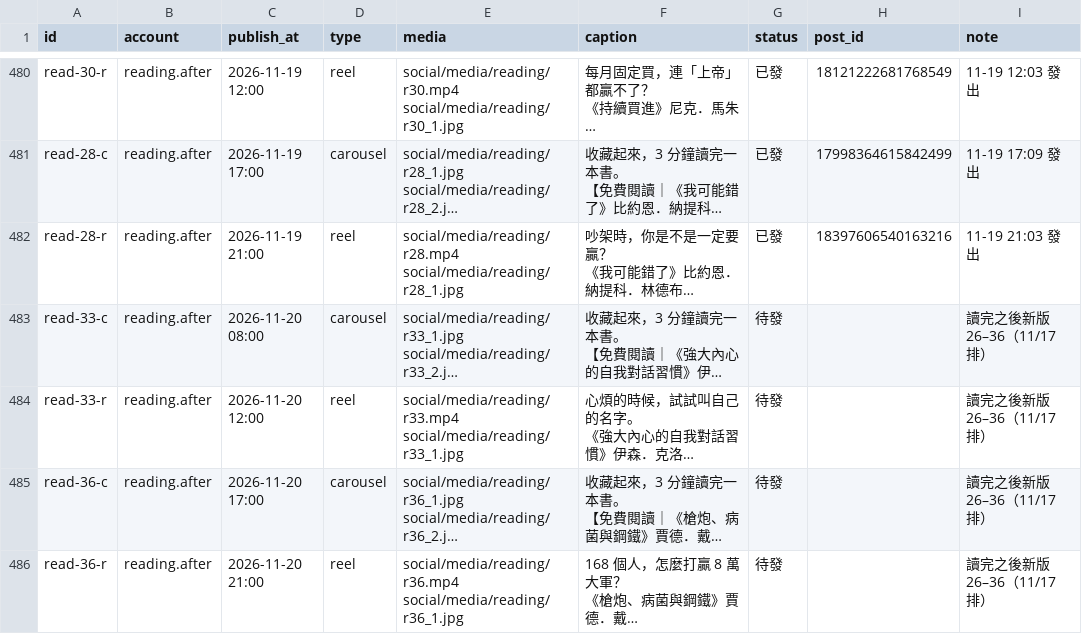
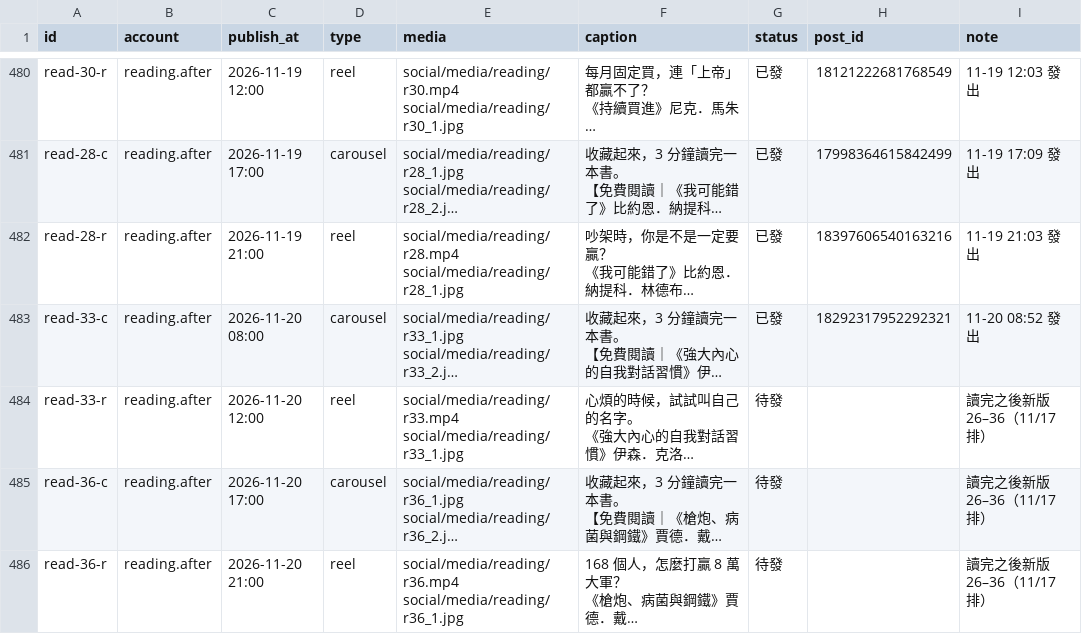
Before and after one commit to jay0916746661/jimframe-site, a CSV file: tools/meta-poster/ig_queue.csv, drawn as a sheet; only a part is shown, gaps mark what is left out; long unchanged cells end in …; the diff names each change by its address in the sheet, - before the commit and + after, or states it on an @@ line.

Commit message:
IG 發文結果 2026-11-20 00:52

```diff
--- a/tools/meta-poster/ig_queue.csv
+++ b/tools/meta-poster/ig_queue.csv
-G483 (status): 待發
+G483 (status): 已發
-H483 (post_id): (empty)
+H483 (post_id): 18292317952292321
-I483 (note): 讀完之後新版 26–36（11/17 排）
+I483 (note): 11-20 08:52 發出
```
